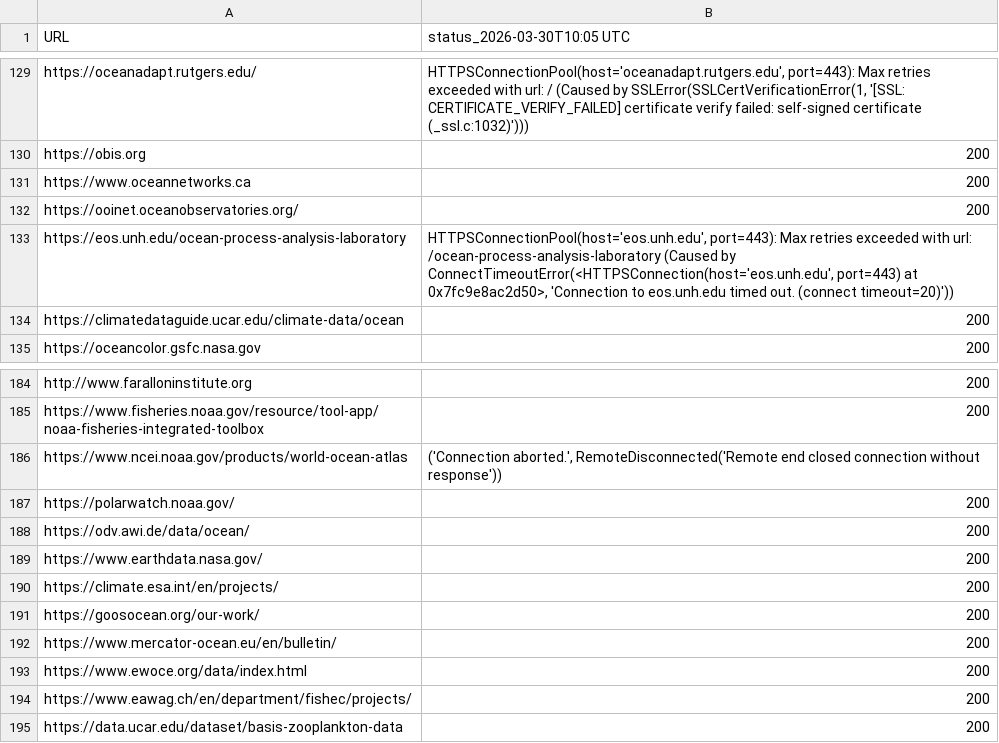
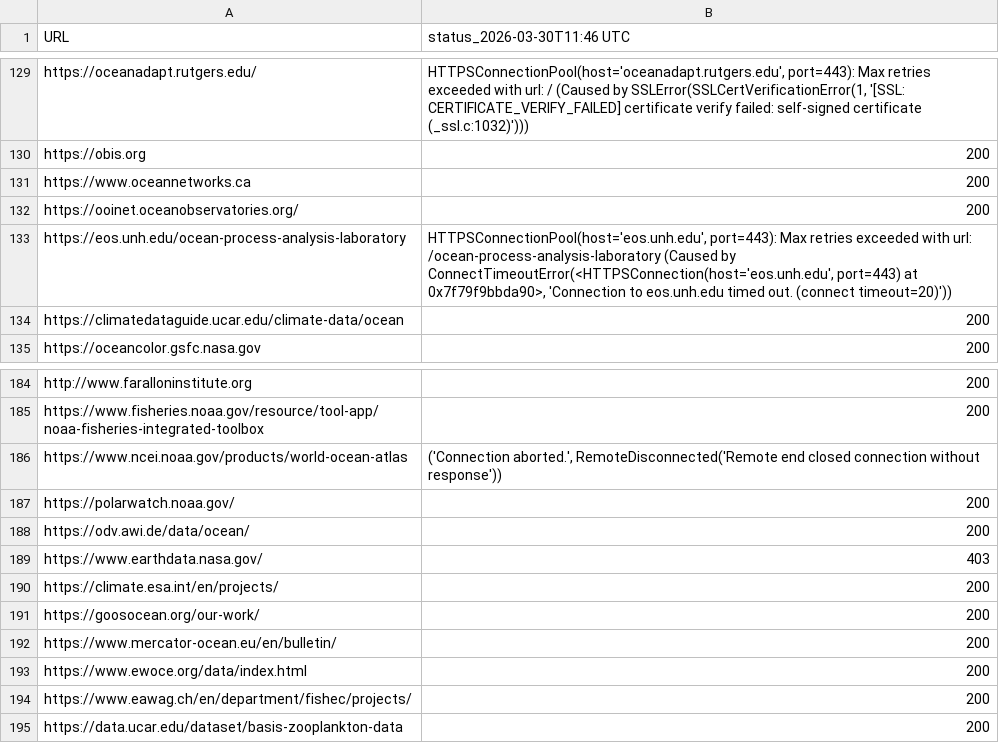
Before and after one commit to MathewBiddle/check_websites, a CSV file: website_status.csv, drawn as a sheet; only a part is shown, gaps mark what is left out; the diff covers the shown part only.

```diff
--- a/website_status.csv
+++ b/website_status.csv
@@ -1 +1 @@
-URL,status_2026-03-30T10:05 UTC
+URL,status_2026-03-30T11:46 UTC
@@ -132,3 +132,3 @@ https://www.oceannetworks.ca,200
 https://ooinet.oceanobservatories.org/,200
-https://eos.unh.edu/ocean-process-analysis-laboratory,"HTTPSConnectionPool(host='eos.unh.edu', port=443): Max retries exceeded with url: /ocean-process-analysis-laboratory (Caused by ConnectTimeoutError(<HTTPSConnection(host='eos.unh.edu', port=443) at 0x7fc9e8ac2d50>, 'Connection to eos.unh.edu timed out. (connect timeout=20)'))"
+https://eos.unh.edu/ocean-process-analysis-laboratory,"HTTPSConnectionPool(host='eos.unh.edu', port=443): Max retries exceeded with url: /ocean-process-analysis-laboratory (Caused by ConnectTimeoutError(<HTTPSConnection(host='eos.unh.edu', port=443) at 0x7f79f9bbda90>, 'Connection to eos.unh.edu timed out. (connect timeout=20)'))"
 https://climatedataguide.ucar.edu/climate-data/ocean,200
@@ -188,3 +188,3 @@ https://polarwatch.noaa.gov/,200
 https://odv.awi.de/data/ocean/,200
-https://www.earthdata.nasa.gov/,200
+https://www.earthdata.nasa.gov/,403
 https://climate.esa.int/en/projects/,200
```
Also changed, not shown: 8 edited cells elsewhere in this file, 1 other file.
